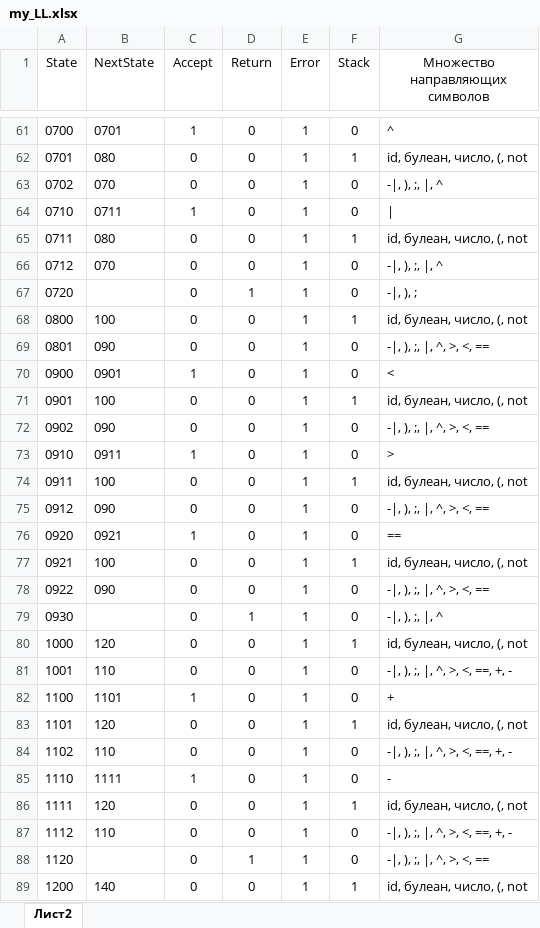
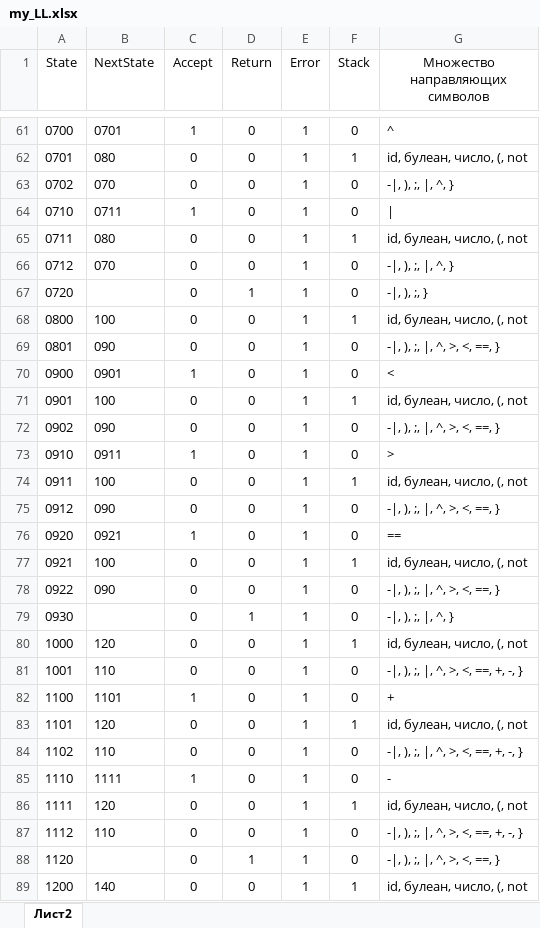
Before and after one commit to Rooney22/intelligient_systems, an Excel workbook: lab2/my_LL.xlsx, sheet Лист2, drawn as a sheet; only a part is shown, gaps mark what is left out; values as stored, in another font and other column widths than the file's, no borders; table styles not drawn; the diff covers the shown part only; the diff names each change by its address in the sheet, - before the commit and + after, or states it on an @@ line.

```diff
--- a/lab2/my_LL.xlsx (sheet Лист2)
+++ b/lab2/my_LL.xlsx (sheet Лист2)
-G63 (Множество направляющих символов): -|, ), ;, |, ^
+G63 (Множество направляющих символов): -|, ), ;, |, ^, }
-G66 (Множество направляющих символов): -|, ), ;, |, ^
+G66 (Множество направляющих символов): -|, ), ;, |, ^, }
-G67 (Множество направляющих символов): -|, ), ;
+G67 (Множество направляющих символов): -|, ), ;, }
-G69 (Множество направляющих символов): -|, ), ;, |, ^, >, <, ==
+G69 (Множество направляющих символов): -|, ), ;, |, ^, >, <, ==, }
-G72 (Множество направляющих символов): -|, ), ;, |, ^, >, <, ==
+G72 (Множество направляющих символов): -|, ), ;, |, ^, >, <, ==, }
-G75 (Множество направляющих символов): -|, ), ;, |, ^, >, <, ==
+G75 (Множество направляющих символов): -|, ), ;, |, ^, >, <, ==, }
-G78 (Множество направляющих символов): -|, ), ;, |, ^, >, <, ==
+G78 (Множество направляющих символов): -|, ), ;, |, ^, >, <, ==, }
-G79 (Множество направляющих символов): -|, ), ;, |, ^
+G79 (Множество направляющих символов): -|, ), ;, |, ^, }
-G81 (Множество направляющих символов): -|, ), ;, |, ^, >, <, ==, +, -
+G81 (Множество направляющих символов): -|, ), ;, |, ^, >, <, ==, +, -, }
-G84 (Множество направляющих символов): -|, ), ;, |, ^, >, <, ==, +, -
+G84 (Множество направляющих символов): -|, ), ;, |, ^, >, <, ==, +, -, }
-G87 (Множество направляющих символов): -|, ), ;, |, ^, >, <, ==, +, -
+G87 (Множество направляющих символов): -|, ), ;, |, ^, >, <, ==, +, -, }
-G88 (Множество направляющих символов): -|, ), ;, |, ^, >, <, ==
+G88 (Множество направляющих символов): -|, ), ;, |, ^, >, <, ==, }
```
Also changed, not shown: 16 edited cells elsewhere in this sheet, 6 other files.
